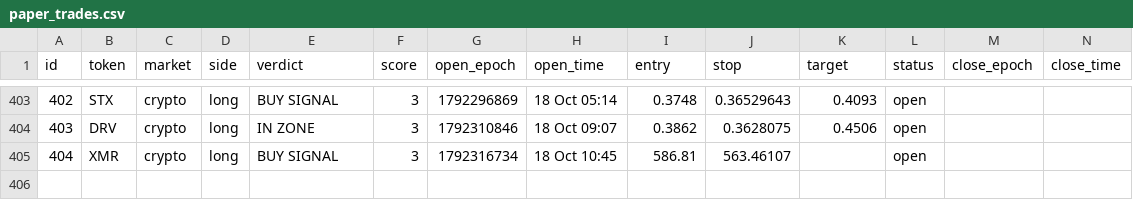
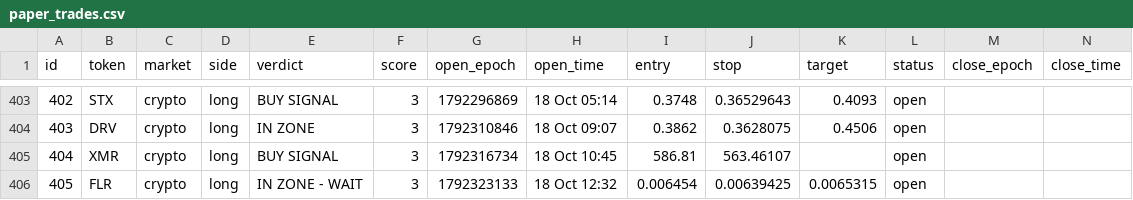
Before and after one commit to 4MonkeyAlertZone/Scanner, a CSV file: paper_trades.csv, drawn as a sheet; only a part is shown, gaps mark what is left out; rows hold the shown columns only; the diff names each change by its address in the sheet, - before the commit and + after, or states it on an @@ line.

```diff
--- a/paper_trades.csv
+++ b/paper_trades.csv
+row 406: 405 | FLR | crypto | long | IN ZONE - WAIT | 3 | 1792323133 | 18 Oct 12:32 | 0.006454 | 0.00639425 | 0.0065315 | open
```
Also changed, not shown: signals.csv.
